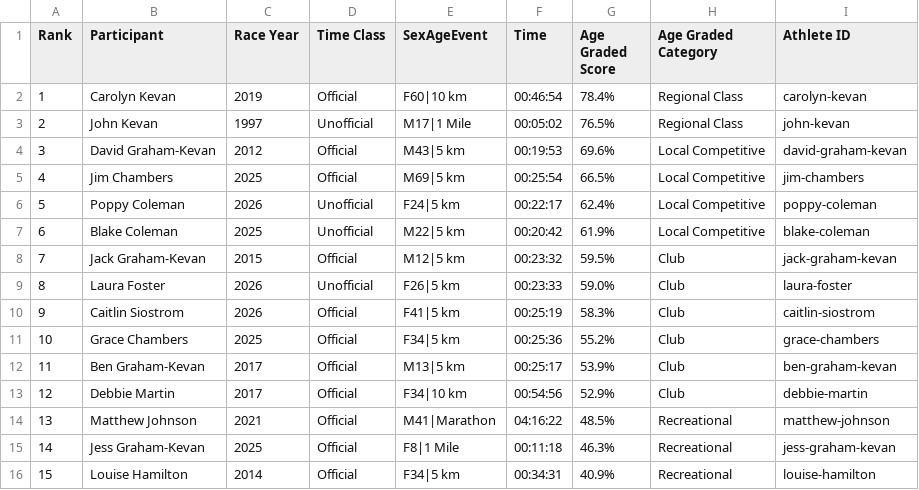
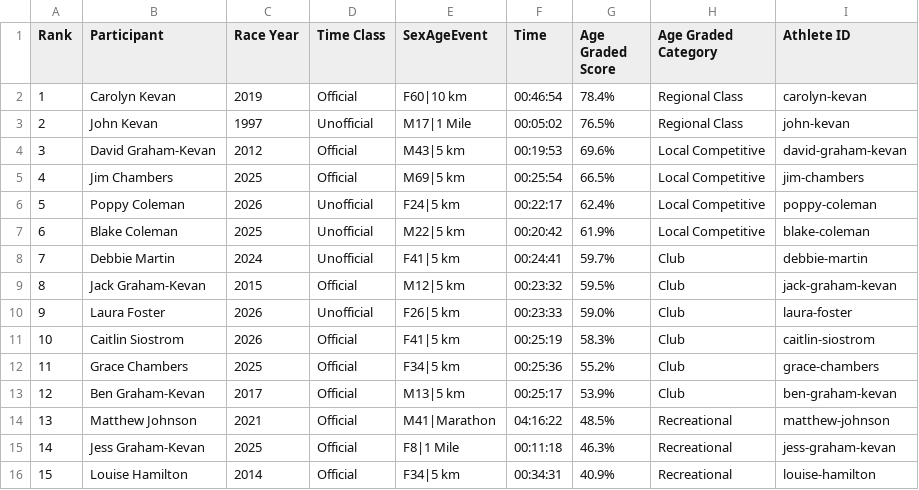
Before and after one commit to johnkevan88888/family-running, a CSV file: data/everyone/overall-alltime-all-everyone.csv, drawn as a sheet; removed rows and columns are numbered as before the commit, all else as after; the diff names each change by its address in the sheet, - before the commit and + after, or states it on an @@ line.

```diff
--- a/data/everyone/overall-alltime-all-everyone.csv
+++ b/data/everyone/overall-alltime-all-everyone.csv
+row 8: 7 | Debbie Martin | 2024 | Unofficial | F41|5 km | 00:24:41 | 59.7% | Club | debbie-martin
@@ column A (Rank) renumbered between rows 9 and 13 @@
-row 13: 12 | Debbie Martin | 2017 | Official | F34|10 km | 00:54:56 | 52.9% | Club | debbie-martin
```
Also changed, not shown: data/athlete_results.csv, data/everyone/5km-alltime-all-everyone.csv, 4 other files.
